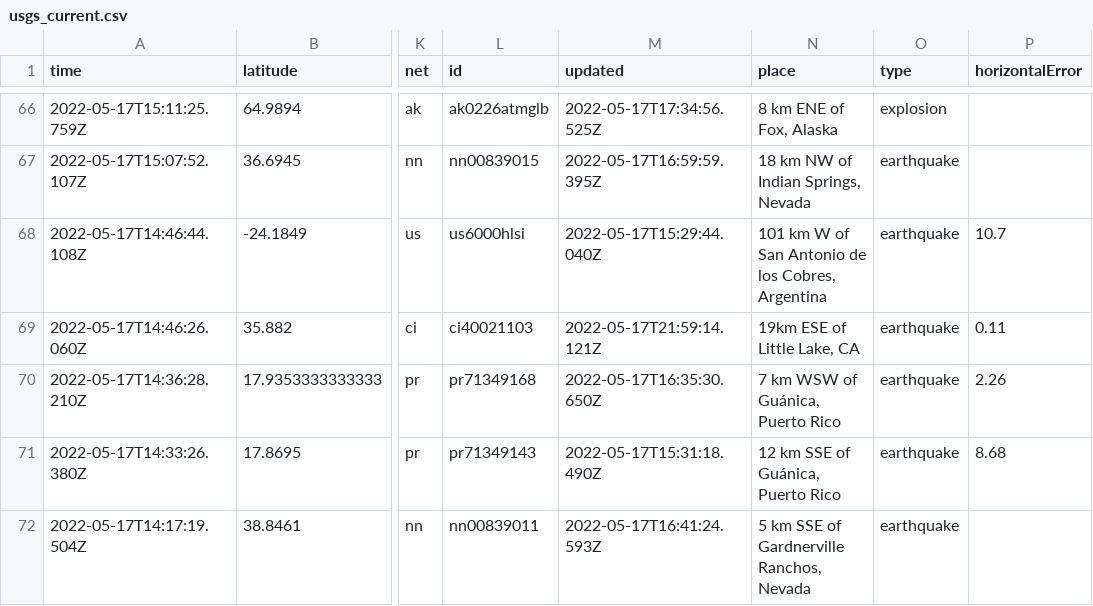
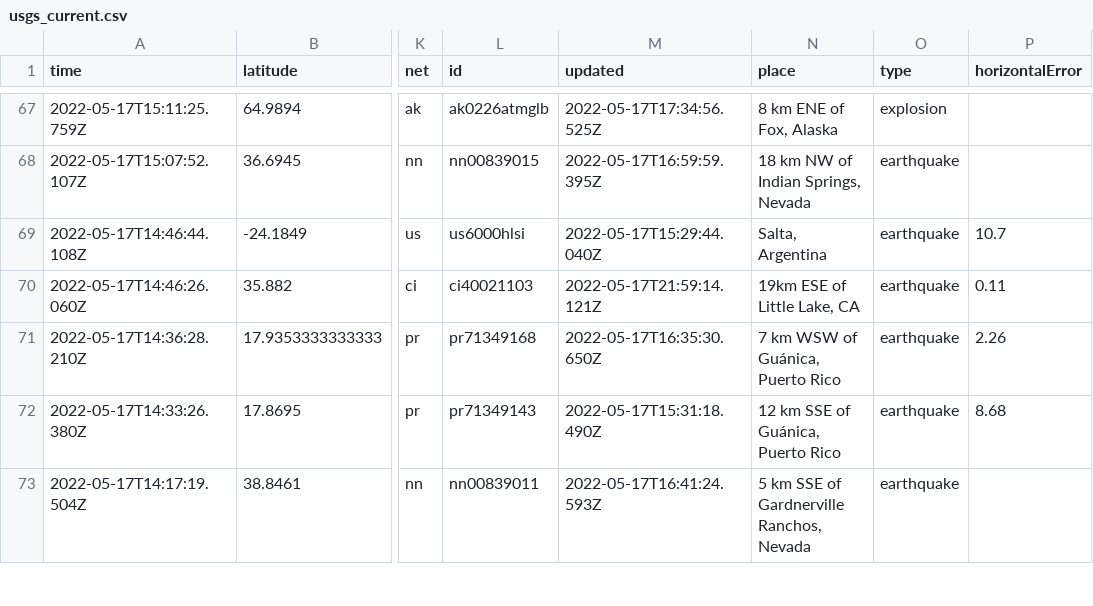
Before and after one commit to AnjDelgado/my-data-robot, a CSV file: usgs_current.csv, drawn as a sheet; only a part is shown, gaps mark what is left out; addresses are those after the commit; the diff covers the shown part only; the diff names each change by its address in the sheet, - before the commit and + after, or states it on an @@ line.

```diff
--- a/usgs_current.csv
+++ b/usgs_current.csv
-N69 (place): 101 km W of San Antonio de los Cobres, Argentina
+N69 (place): Salta, Argentina
```
Also changed, not shown: 2 added rows, 4 removed rows and 7 edited cells elsewhere in this file.
